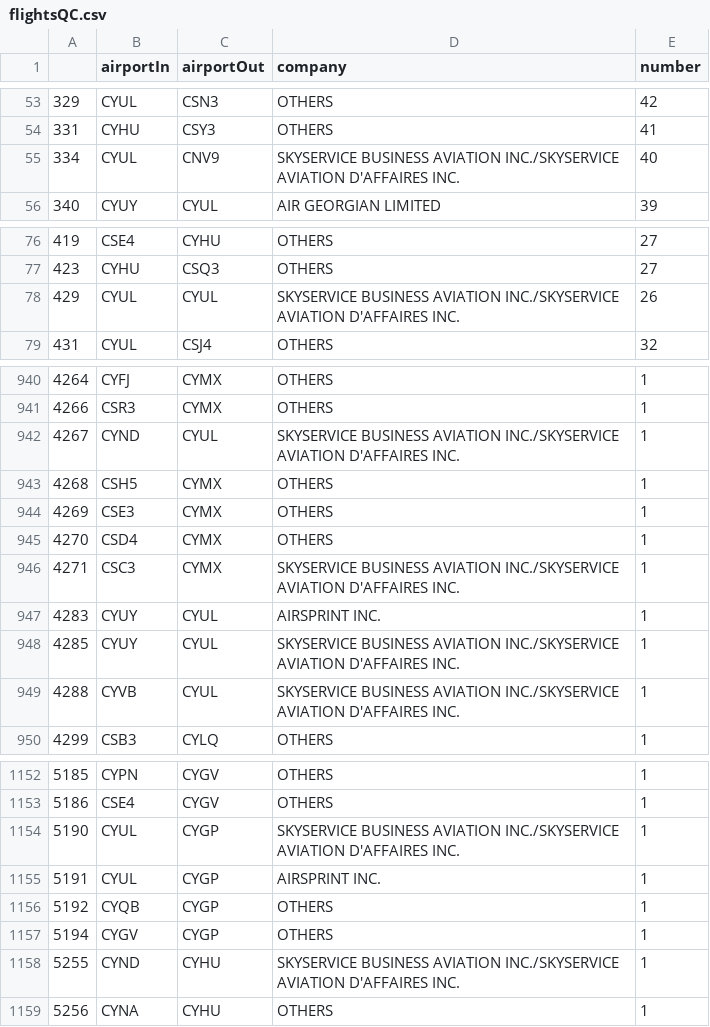
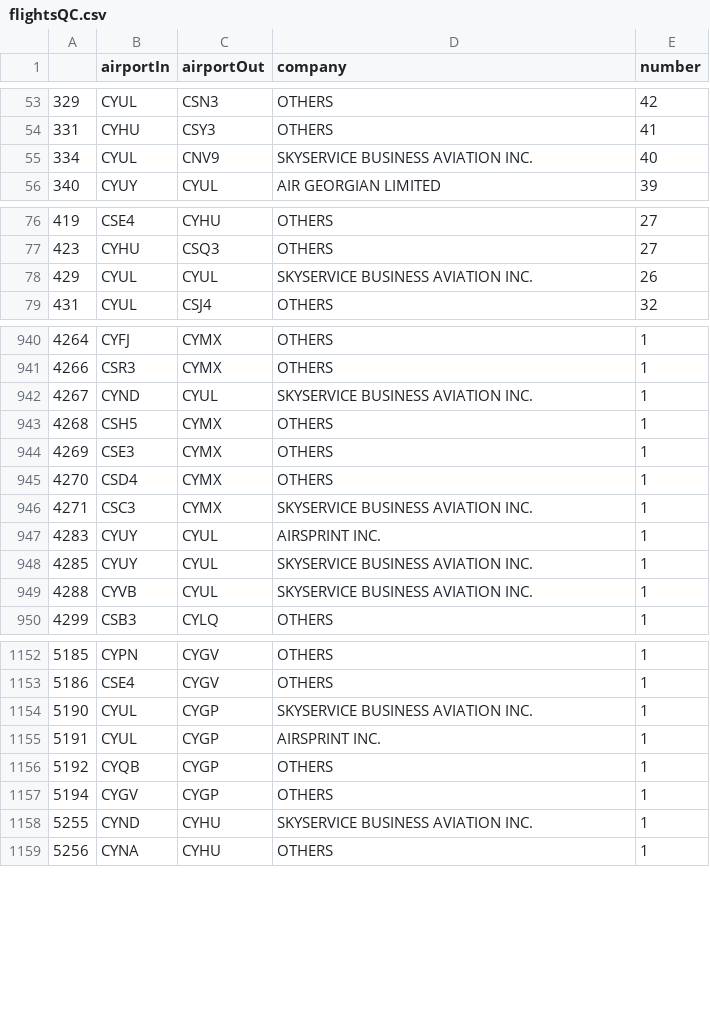
Before and after one commit to mehdiHai/INF8808-Final-Project, a CSV file: src/assets/data/QC/flightsQC.csv, drawn as a sheet; only a part is shown, gaps mark what is left out; the diff covers the shown part only.

```diff
--- a/src/assets/data/QC/flightsQC.csv
+++ b/src/assets/data/QC/flightsQC.csv
@@ -54,3 +54,3 @@
 331,CYHU,CSY3,OTHERS,41
-334,CYUL,CNV9,SKYSERVICE BUSINESS AVIATION INC./SKYSERVICE AVIATION D'AFFAIRES INC.,40
+334,CYUL,CNV9,SKYSERVICE BUSINESS AVIATION INC.,40
 340,CYUY,CYUL,AIR GEORGIAN LIMITED,39
@@ -77,3 +77,3 @@
 423,CYHU,CSQ3,OTHERS,27
-429,CYUL,CYUL,SKYSERVICE BUSINESS AVIATION INC./SKYSERVICE AVIATION D'AFFAIRES INC.,26
+429,CYUL,CYUL,SKYSERVICE BUSINESS AVIATION INC.,26
 431,CYUL,CSJ4,OTHERS,32
@@ -941,3 +941,3 @@
 4266,CSR3,CYMX,OTHERS,1
-4267,CYND,CYUL,SKYSERVICE BUSINESS AVIATION INC./SKYSERVICE AVIATION D'AFFAIRES INC.,1
+4267,CYND,CYUL,SKYSERVICE BUSINESS AVIATION INC.,1
 4268,CSH5,CYMX,OTHERS,1
@@ -945,6 +945,6 @@
 4270,CSD4,CYMX,OTHERS,1
-4271,CSC3,CYMX,SKYSERVICE BUSINESS AVIATION INC./SKYSERVICE AVIATION D'AFFAIRES INC.,1
+4271,CSC3,CYMX,SKYSERVICE BUSINESS AVIATION INC.,1
 4283,CYUY,CYUL,AIRSPRINT INC.,1
-4285,CYUY,CYUL,SKYSERVICE BUSINESS AVIATION INC./SKYSERVICE AVIATION D'AFFAIRES INC.,1
-4288,CYVB,CYUL,SKYSERVICE BUSINESS AVIATION INC./SKYSERVICE AVIATION D'AFFAIRES INC.,1
+4285,CYUY,CYUL,SKYSERVICE BUSINESS AVIATION INC.,1
+4288,CYVB,CYUL,SKYSERVICE BUSINESS AVIATION INC.,1
 4299,CSB3,CYLQ,OTHERS,1
@@ -1153,3 +1153,3 @@
 5186,CSE4,CYGV,OTHERS,1
-5190,CYUL,CYGP,SKYSERVICE BUSINESS AVIATION INC./SKYSERVICE AVIATION D'AFFAIRES INC.,1
+5190,CYUL,CYGP,SKYSERVICE BUSINESS AVIATION INC.,1
 5191,CYUL,CYGP,AIRSPRINT INC.,1
@@ -1157,3 +1157,3 @@
 5194,CYGV,CYGP,OTHERS,1
-5255,CYND,CYHU,SKYSERVICE BUSINESS AVIATION INC./SKYSERVICE AVIATION D'AFFAIRES INC.,1
+5255,CYND,CYHU,SKYSERVICE BUSINESS AVIATION INC.,1
 5256,CYNA,CYHU,OTHERS,1
```
Also changed, not shown: 24 edited cells elsewhere in this file, src/assets/data/CA/flightsCA.csv, src/assets/data/aircrafts.csv, 2 other files.
